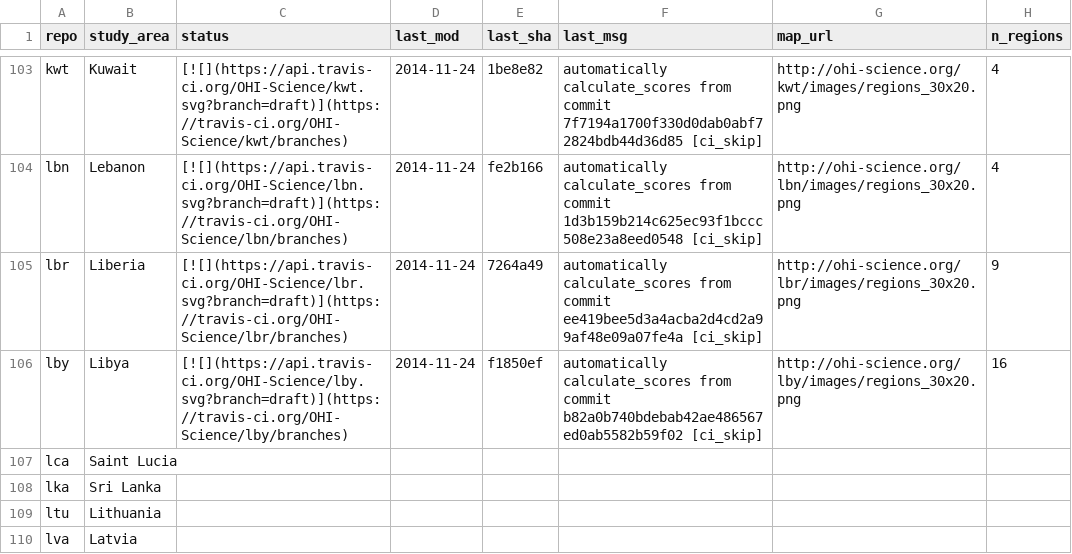
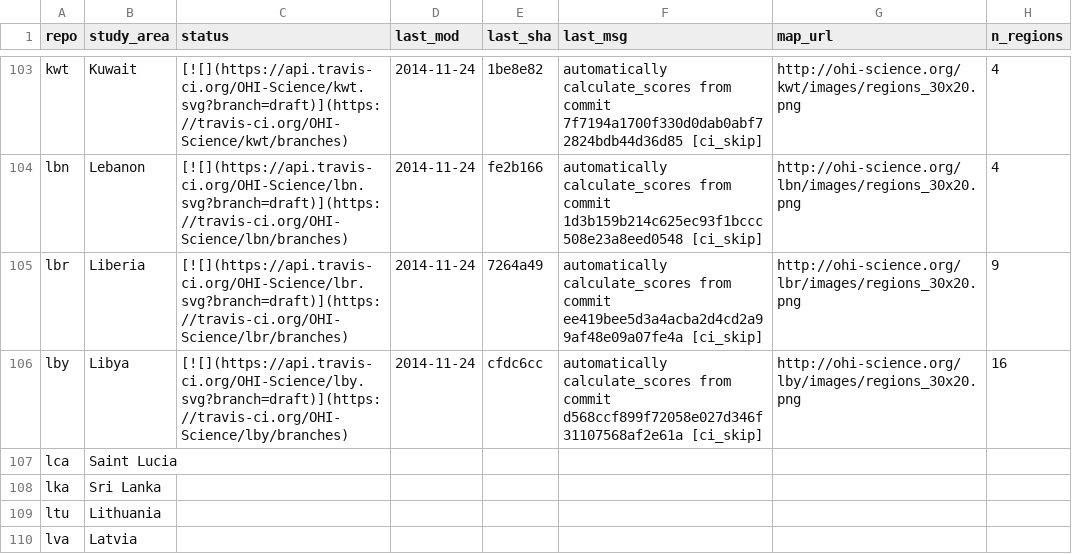
Before and after one commit to OHI-Science/subcountry, a CSV file: _data/status.csv, drawn as a sheet; only a part is shown, gaps mark what is left out.

Commit message:
updated status from lby commit cfdc6cc

```diff
--- a/_data/status.csv
+++ b/_data/status.csv
@@ -105,3 +105,3 @@
 "lbr","Liberia","[![](https://api.travis-ci.org/OHI-Science/lbr.svg?branch=draft)](https://travis-ci.org/OHI-Science/lbr/branches)","2014-11-24","7264a49","automatically calculate_scores from commit ee419bee5d3a4acba2d4cd2a99af48e09a07fe4a [ci_skip]","http://ohi-science.org/lbr/images/regions_30x20.png",9
-"lby","Libya","[![](https://api.travis-ci.org/OHI-Science/lby.svg?branch=draft)](https://travis-ci.org/OHI-Science/lby/branches)","2014-11-24","f1850ef","automatically calculate_scores from commit b82a0b740bdebab42ae486567ed0ab5582b59f02 [ci_skip]","http://ohi-science.org/lby/images/regions_30x20.png",16
+"lby","Libya","[![](https://api.travis-ci.org/OHI-Science/lby.svg?branch=draft)](https://travis-ci.org/OHI-Science/lby/branches)","2014-11-24","cfdc6cc","automatically calculate_scores from commit d568ccf899f72058e027d346f31107568af2e61a [ci_skip]","http://ohi-science.org/lby/images/regions_30x20.png",16
 "lca","Saint Lucia","","","","","",
```
